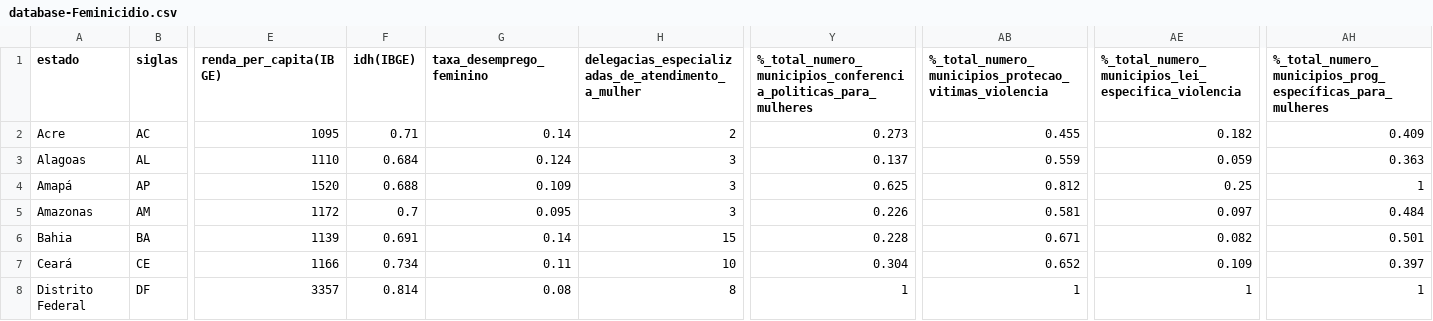
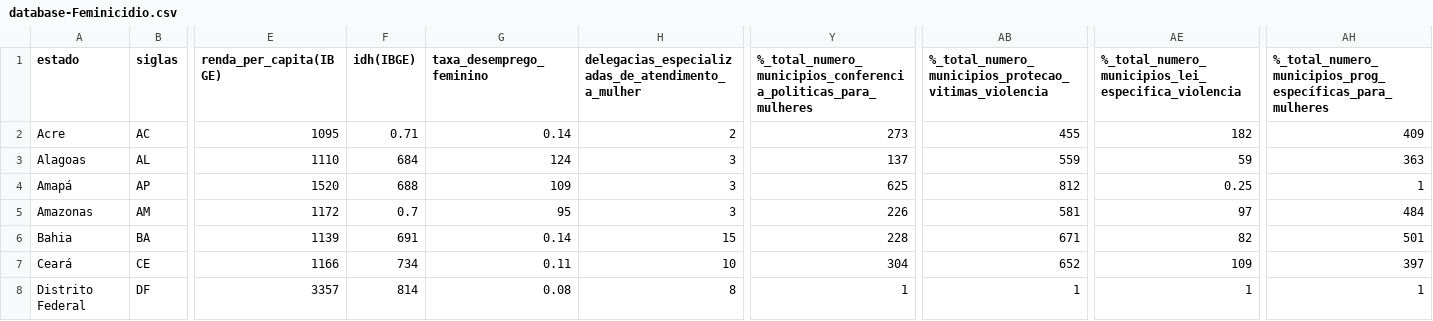
Before and after one commit to CarolyneS14/on33-python-s17-s18-projeto-final, a CSV file: database-Feminicidio.csv, drawn as a sheet; only a part is shown, gaps mark what is left out; the diff covers the shown part only; the diff names each change by its address in the sheet, - before the commit and + after, or states it on an @@ line.

Commit message:
databases

```diff
--- a/database-Feminicidio.csv
+++ b/database-Feminicidio.csv
-Y2: 0.273
+Y2: 273
-AB2: 0.455
+AB2: 455
-AE2: 0.182
+AE2: 182
-AH2: 0.409
+AH2: 409
-F3 (idh(IBGE)): 0.684
+F3 (idh(IBGE)): 684
-G3 (taxa_desemprego_feminino): 0.124
+G3 (taxa_desemprego_feminino): 124
-Y3: 0.137
+Y3: 137
-AB3: 0.559
+AB3: 559
-AE3: 0.059
+AE3: 59
-AH3: 0.363
+AH3: 363
-F4 (idh(IBGE)): 0.688
+F4 (idh(IBGE)): 688
-G4 (taxa_desemprego_feminino): 0.109
+G4 (taxa_desemprego_feminino): 109
-Y4: 0.625
+Y4: 625
-AB4: 0.812
+AB4: 812
-G5 (taxa_desemprego_feminino): 0.095
+G5 (taxa_desemprego_feminino): 95
-Y5: 0.226
+Y5: 226
-AB5: 0.581
+AB5: 581
-AE5: 0.097
+AE5: 97
-AH5: 0.484
+AH5: 484
-F6 (idh(IBGE)): 0.691
+F6 (idh(IBGE)): 691
-Y6: 0.228
+Y6: 228
-AB6: 0.671
+AB6: 671
-AE6: 0.082
+AE6: 82
-AH6: 0.501
+AH6: 501
-F7 (idh(IBGE)): 0.734
+F7 (idh(IBGE)): 734
-Y7: 0.304
+Y7: 304
-AB7: 0.652
+AB7: 652
-AE7: 0.109
+AE7: 109
-AH7: 0.397
+AH7: 397
-F8 (idh(IBGE)): 0.814
+F8 (idh(IBGE)): 814
```
Also changed, not shown: 91 edited cells elsewhere in this file, homicidios_femininos.csv.
